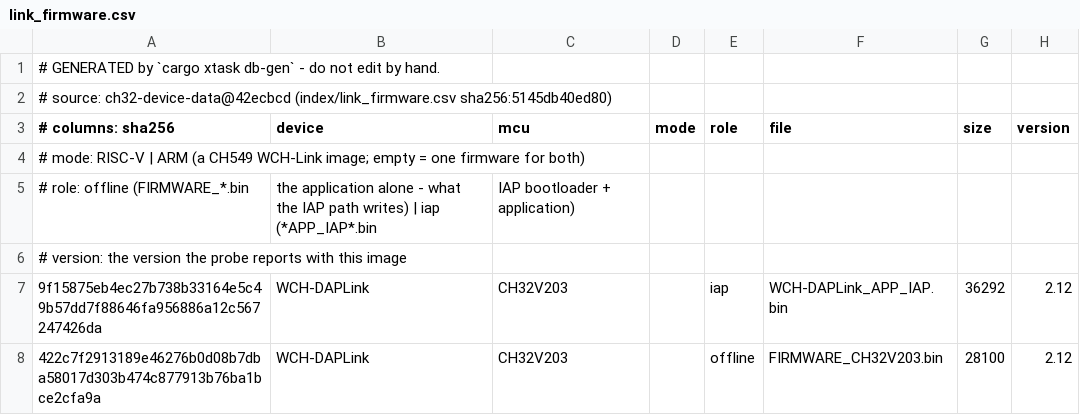
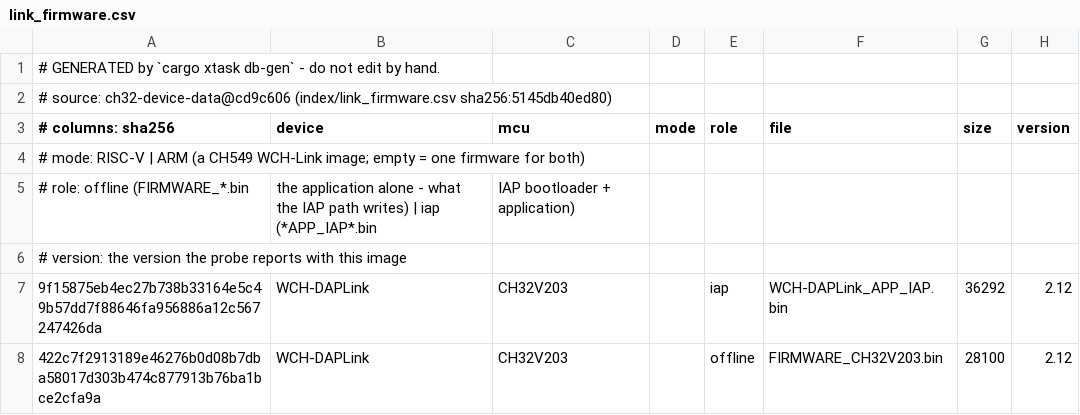
Before and after one commit to ch32-riscv-ug/ch32rv, a CSV file: crates/target/generated/link_firmware.csv, drawn as a sheet; only a part is shown.

Commit message:
probe firmware: known-bad from ch32-device-data@cd9c606 index/link_firmware_issues.csv (db-gen -> crates/target/generated/link_firmware_issues.csv: columns validated, stops on a device with no probe variant, a mode other than RISC-V/ARM, a bad version/wcfg_version/works_in, a basis not measured:..., a repeated key) instead of the hand-written KNOWN_BAD; ch32rv_target::link_firmware_issues(); known_bad_firmware(variant, mode, major, minor) matches variant + mode (any when the probe reports none/unknown) + version, message from symptom + works_in, the basis stays in the generated table; the device+mcu -> variant ID mapping (link-ch549/linke/links/daplink/linkw) is written once in crates/target/src/link_variant.rs, read by db-gen (#[path]) and by probe firmware update's image check, wchlink test checks it against Variant; every generated table regenerated from cd9c606 (rev header only, data unchanged); docs cli/architecture/requirements, CHANGELOG

```diff
--- a/crates/target/generated/link_firmware.csv
+++ b/crates/target/generated/link_firmware.csv
@@ -1,3 +1,3 @@
 # GENERATED by `cargo xtask db-gen` - do not edit by hand.
-# source: ch32-device-data@42ecbcd (index/link_firmware.csv sha256:5145db40ed80)
+# source: ch32-device-data@cd9c606 (index/link_firmware.csv sha256:5145db40ed80)
 # columns: sha256,device,mcu,mode,role,file,size,version
```
Also changed, not shown: crates/target/generated/debug_wiring.csv, crates/target/generated/esig.csv, 18 other files.
